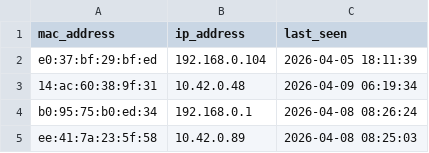
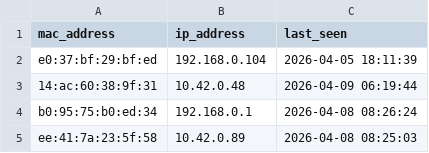
Before and after one commit to vinayak-salian/honeypot-idps, a CSV file: logs/known_devices.csv, drawn as a sheet.

```diff
--- a/logs/known_devices.csv
+++ b/logs/known_devices.csv
@@ -2,3 +2,3 @@ mac_address,ip_address,last_seen
 e0:37:bf:29:bf:ed,192.168.0.104,"2026-04-05 18:11:39"
-14:ac:60:38:9f:31,10.42.0.48,"2026-04-09 06:19:34"
+14:ac:60:38:9f:31,10.42.0.48,"2026-04-09 06:19:44"
 b0:95:75:b0:ed:34,192.168.0.1,"2026-04-08 08:26:24"
```
Also changed, not shown: logs/system_status.csv, logs/traffic_metrics.csv, 1 other file.
